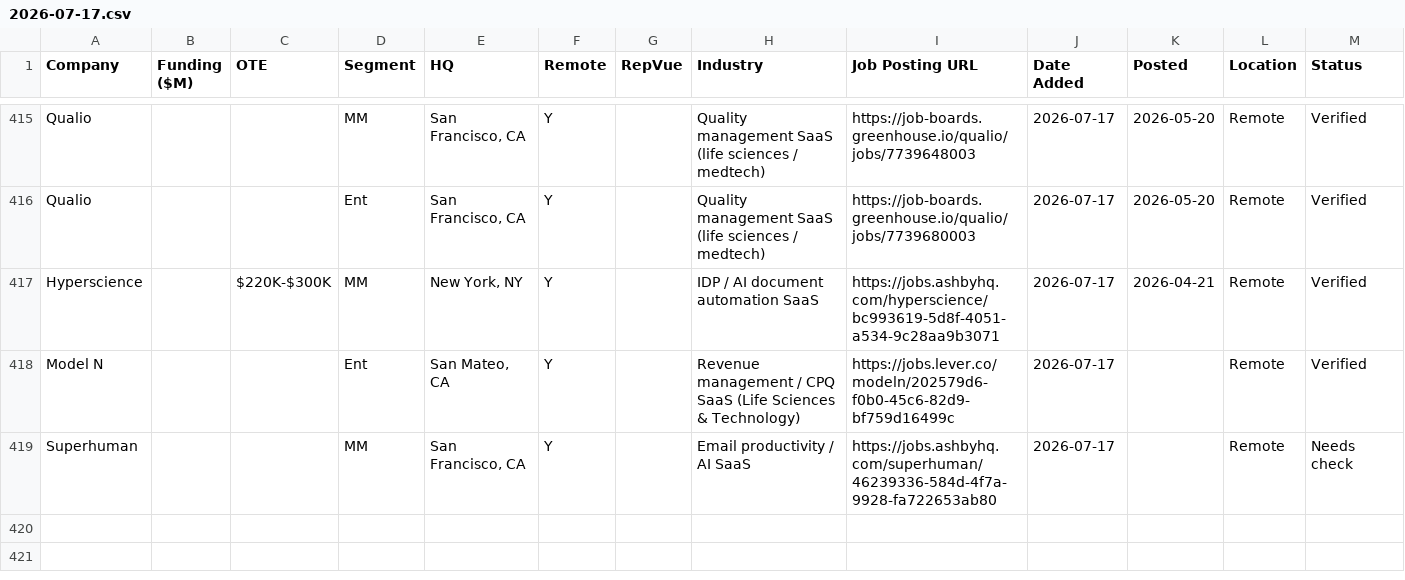
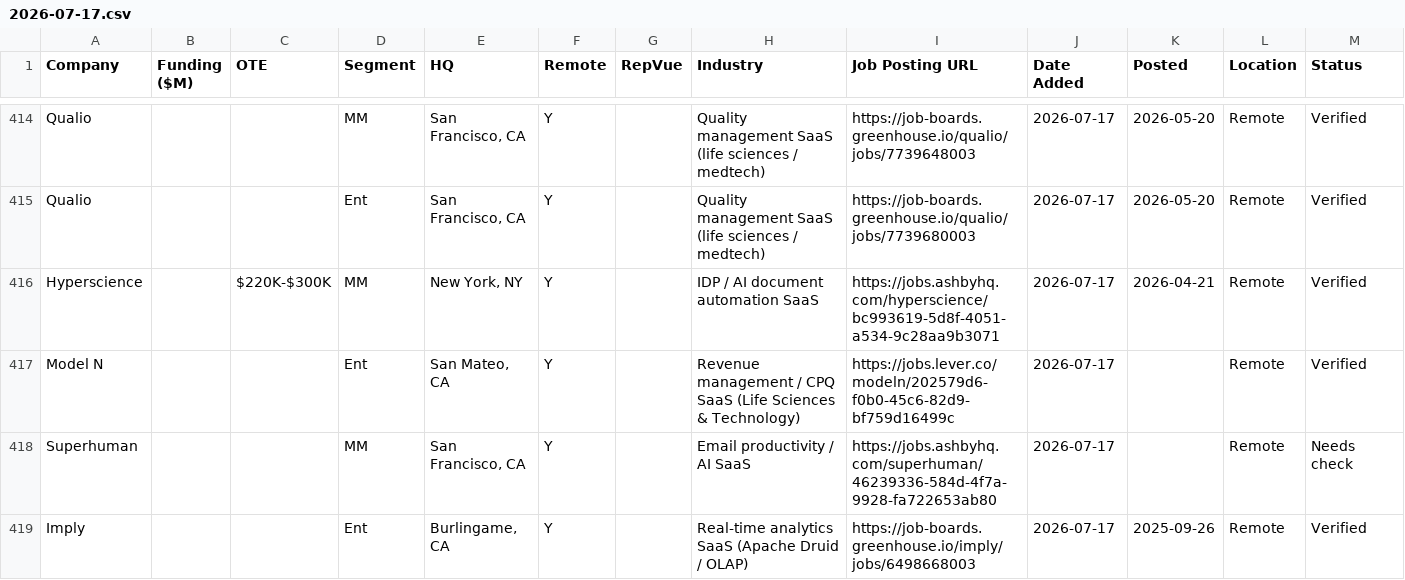
Before and after one commit to eric-hastie/remote-ae-job-hunt, a CSV file: data/2026-07-17.csv, drawn as a sheet; only a part is shown, gaps mark what is left out; the diff covers the shown part only.

```diff
--- a/data/2026-07-17.csv
+++ b/data/2026-07-17.csv
@@ -419 +418,2 @@ Model N,,,Ent,"San Mateo, CA",Y,,Revenue management / CPQ SaaS (Life Sciences &
 Superhuman,,,MM,"San Francisco, CA",Y,,Email productivity / AI SaaS,https://jobs.ashbyhq.com/superhuman/46239336-584d-4f7a-9928-fa722653ab80,2026-07-17,,Remote,Needs check
+Imply,,,Ent,"Burlingame, CA",Y,,Real-time analytics SaaS (Apache Druid / OLAP),https://job-boards.greenhouse.io/imply/jobs/6498668003,2026-07-17,2025-09-26,Remote,Verified
```
Also changed, not shown: 1 added row, 1 removed row and 2 edited cells elsewhere in this file, data/claude_universe.csv, data/latest.csv, 3 other files.
